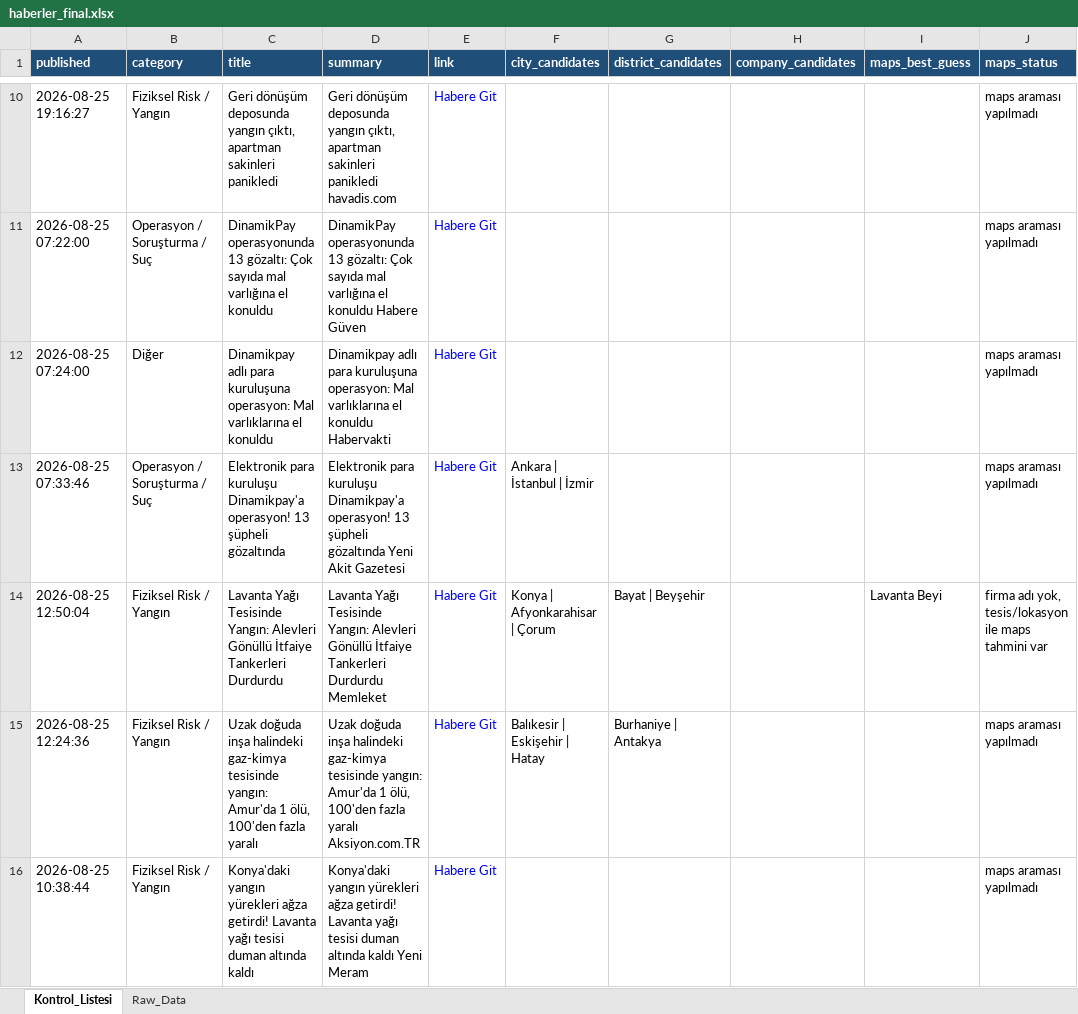
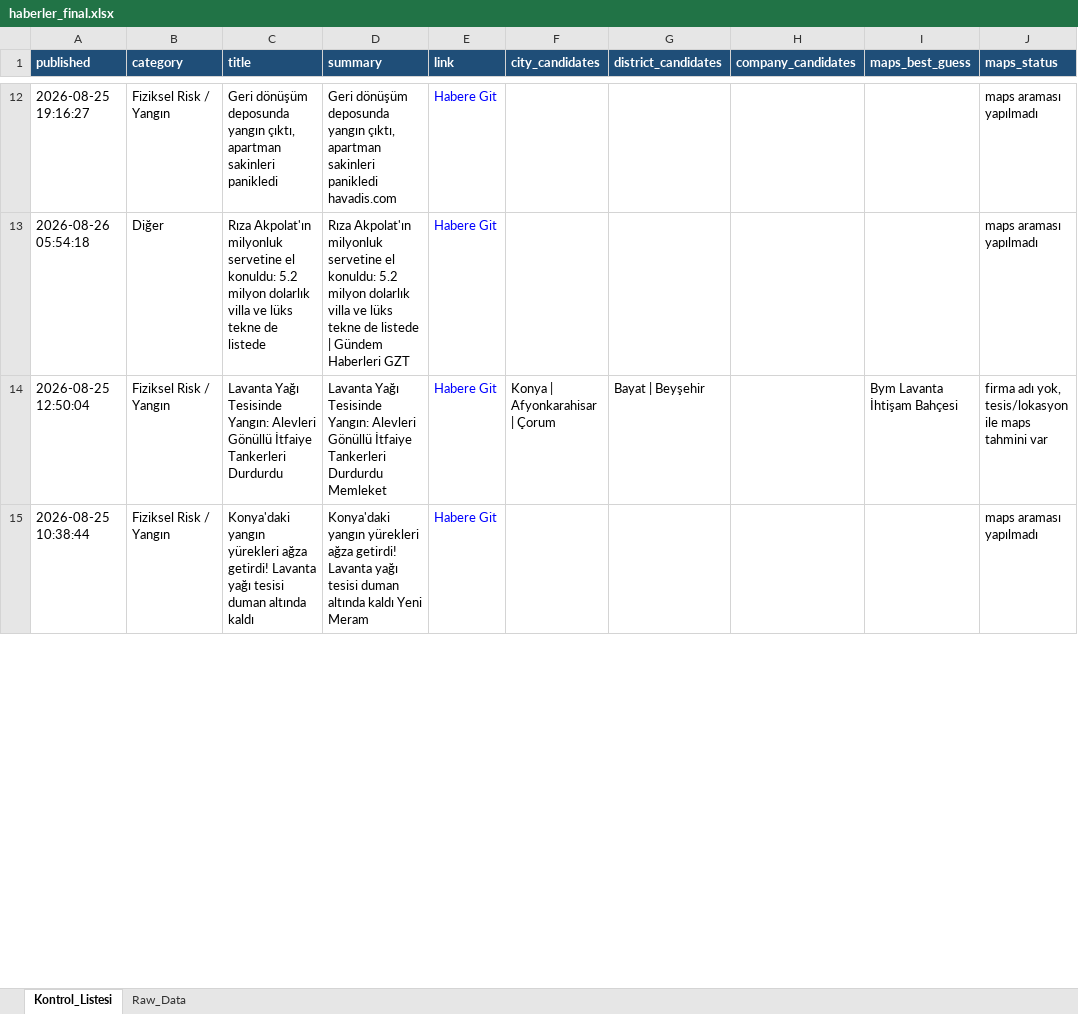
Before and after one commit to 19982109/haber-risk-monitor, an Excel workbook: data/haberler_final.xlsx, sheet Kontrol_Listesi, drawn as a sheet; only a part is shown, gaps mark what is left out; values as stored, in another font and other column widths than the file's, no borders; removed rows and columns are numbered as before the commit, all else as after; the diff covers the shown part only; the diff names each change by its address in the sheet, - before the commit and + after, or states it on an @@ line.

```diff
--- a/data/haberler_final.xlsx (sheet Kontrol_Listesi)
+++ b/data/haberler_final.xlsx (sheet Kontrol_Listesi)
-row 11: 2026-08-25 07:22:00 | Operasyon / Soruşturma / Suç | DinamikPay operasyonunda 13 gözaltı: Çok sayıda mal varlığına el konuldu | DinamikPay operasyonunda 13 gözaltı: Çok sayıda mal varlığına el konuldu Habere Güven | Habere Git |  |  |  |  | maps araması yapılmadı
-A13 (published): 2026-08-25 07:24:00
+A13 (published): 2026-08-26 05:54:18
-C13 (title): Dinamikpay adlı para kuruluşuna operasyon: Mal varlıklarına el konuldu
+C13 (title): Rıza Akpolat'ın milyonluk servetine el konuldu: 5.2 milyon dolarlık villa ve lüks tekne de listede
-D13 (summary): Dinamikpay adlı para kuruluşuna operasyon: Mal varlıklarına el konuldu Habervakti
+D13 (summary): Rıza Akpolat'ın milyonluk servetine el konuldu: 5.2 milyon dolarlık villa ve lüks tekne de listede | Gündem Haberleri GZT
-row 13: 2026-08-25 07:33:46 | Operasyon / Soruşturma / Suç | Elektronik para kuruluşu Dinamikpay'a operasyon! 13 şüpheli gözaltında | Elektronik para kuruluşu Dinamikpay'a operasyon! 13 şüpheli gözaltında Yeni Akit Gazetesi | Habere Git | Ankara | İstanbul | İzmir |  |  |  | maps araması yapılmadı
-I14 (maps_best_guess): Lavanta Beyi
+I14 (maps_best_guess): Bym Lavanta İhtişam Bahçesi
-row 15: 2026-08-25 12:24:36 | Fiziksel Risk / Yangın | Uzak doğuda inşa halindeki gaz-kimya tesisinde yangın: Amur'da 1 ölü, 100'den fazla yaralı | Uzak doğuda inşa halindeki gaz-kimya tesisinde yangın: Amur'da 1 ölü, 100'den fazla yaralı Aksiyon.com.TR | Habere Git | Balıkesir | Eskişehir | Hatay | Burhaniye | Antakya |  |  | maps araması yapılmadı
```
Also changed, not shown: 40 added rows, 43 removed rows, 5 moved rows and 90 edited cells elsewhere in this sheet, sheet Raw_Data, 1 other file.
